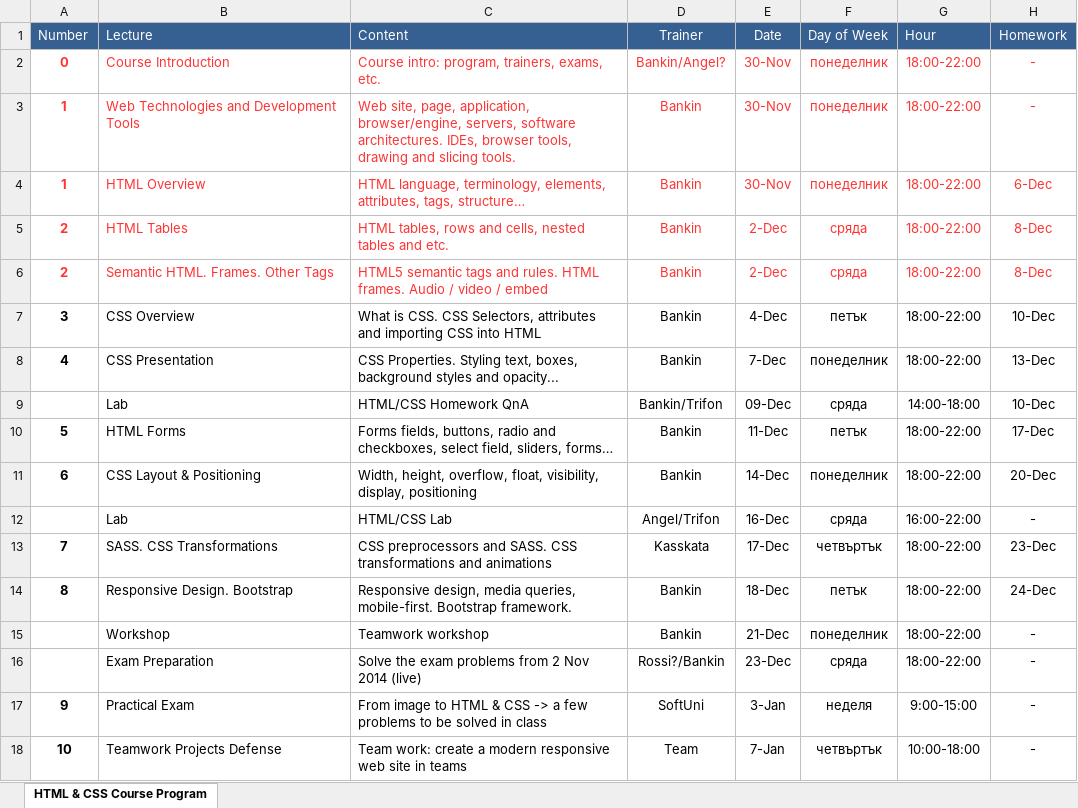
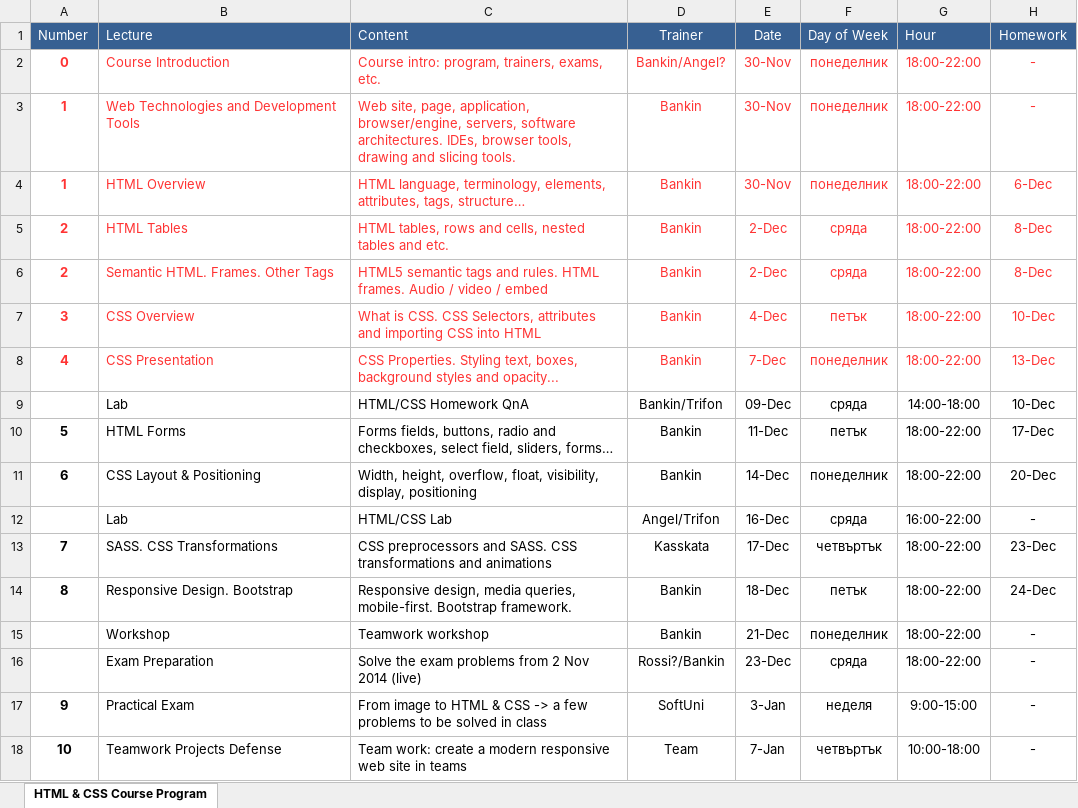
Before and after one commit to ivayloivanof/WebFundamentals, an Excel workbook: Web-Fundamentals-Course-Program-Nov-2015.xlsx, sheet HTML & CSS Course Program, drawn as a sheet; values as stored, in another font and other column widths than the file's, no borders; the diff names each change by its address in the sheet, - before the commit and + after, or states it on an @@ line.

Commit message:
update program for course

```diff
--- a/Web-Fundamentals-Course-Program-Nov-2015.xlsx (sheet HTML & CSS Course Program)
+++ b/Web-Fundamentals-Course-Program-Nov-2015.xlsx (sheet HTML & CSS Course Program)
-A7:H8 text colour: black
+A7:H8 text colour: #FF3333
```
